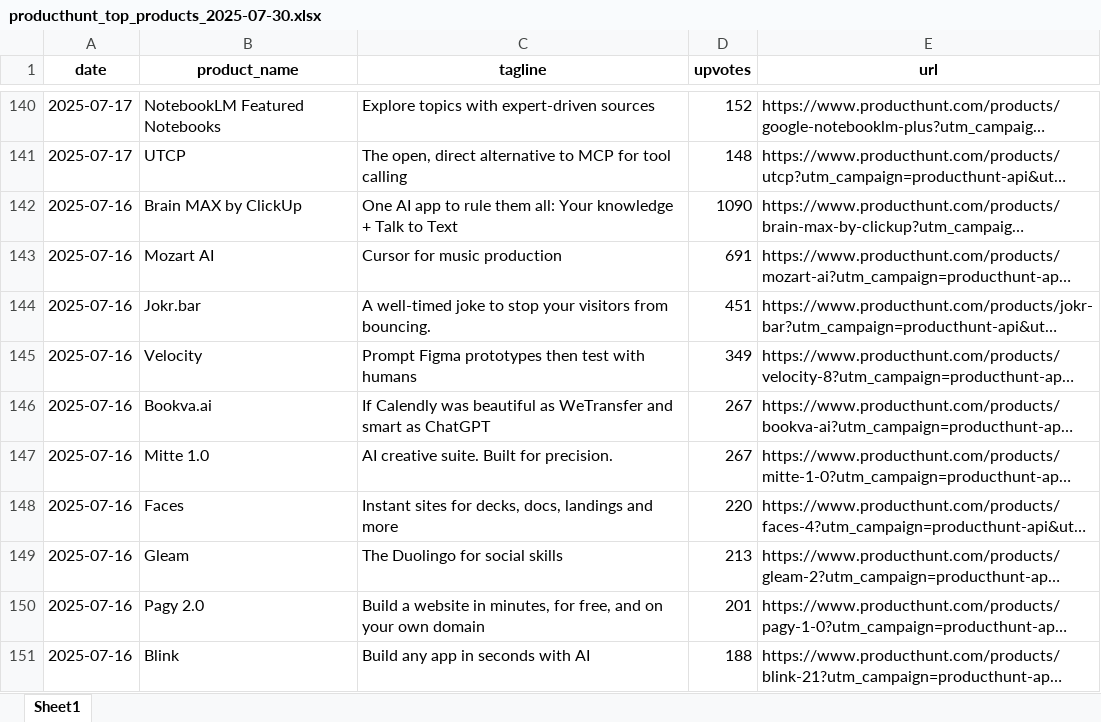
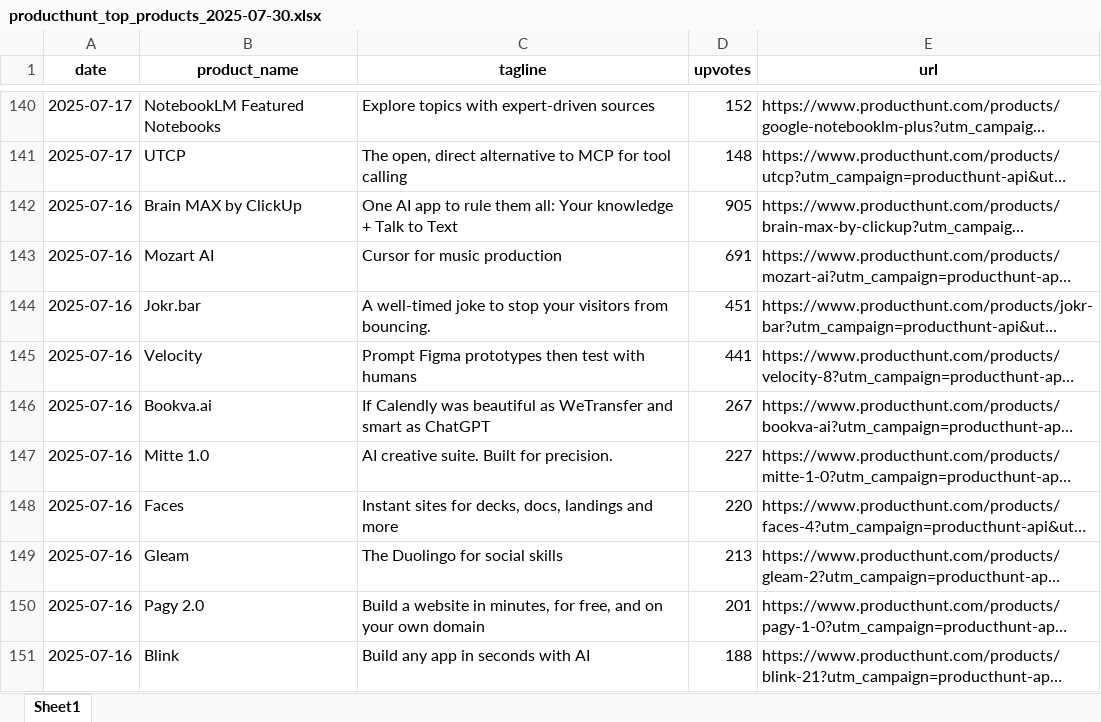
Before and after one commit to samppagit/test1, an Excel workbook: producthunt_top_products_2025-07-30.xlsx, sheet Sheet1, drawn as a sheet; only a part is shown, gaps mark what is left out; long unchanged cells end in …; values as stored, in another font and other column widths than the file's, no borders; the diff covers the shown part only; the diff names each change by its address in the sheet, - before the commit and + after, or states it on an @@ line.

```diff
--- a/producthunt_top_products_2025-07-30.xlsx (sheet Sheet1)
+++ b/producthunt_top_products_2025-07-30.xlsx (sheet Sheet1)
-D142 (upvotes): 1090
+D142 (upvotes): 905
-D145 (upvotes): 349
+D145 (upvotes): 441
-D147 (upvotes): 267
+D147 (upvotes): 227
```
Also changed, not shown: 17 added rows, 17 removed rows, 2 moved rows and 31 edited cells elsewhere in this sheet, 1 other file.
